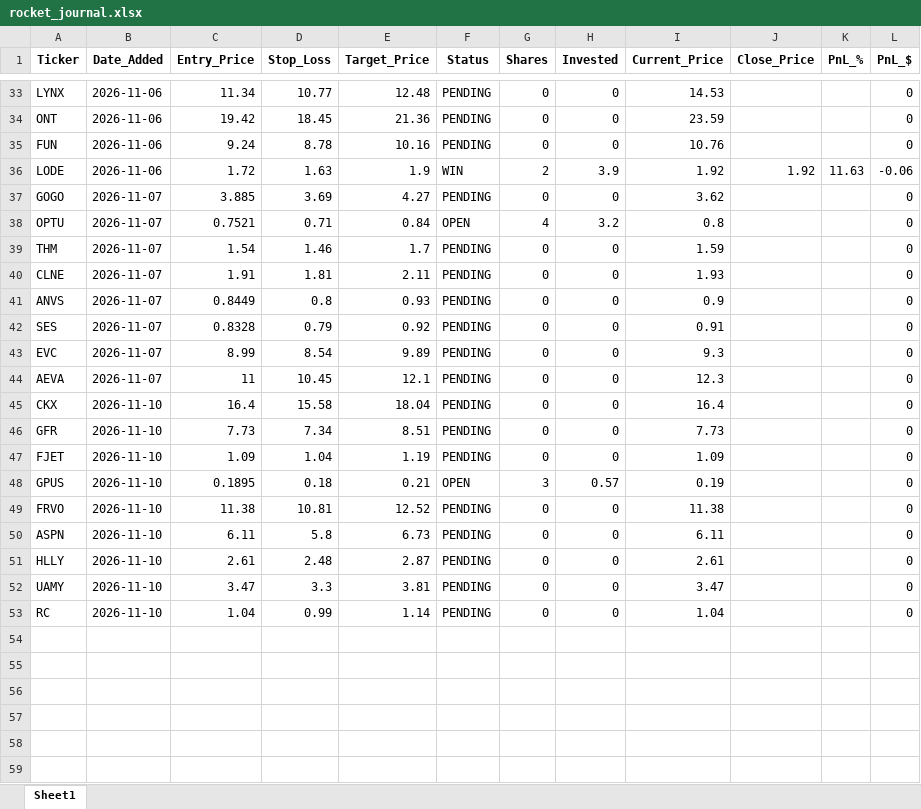
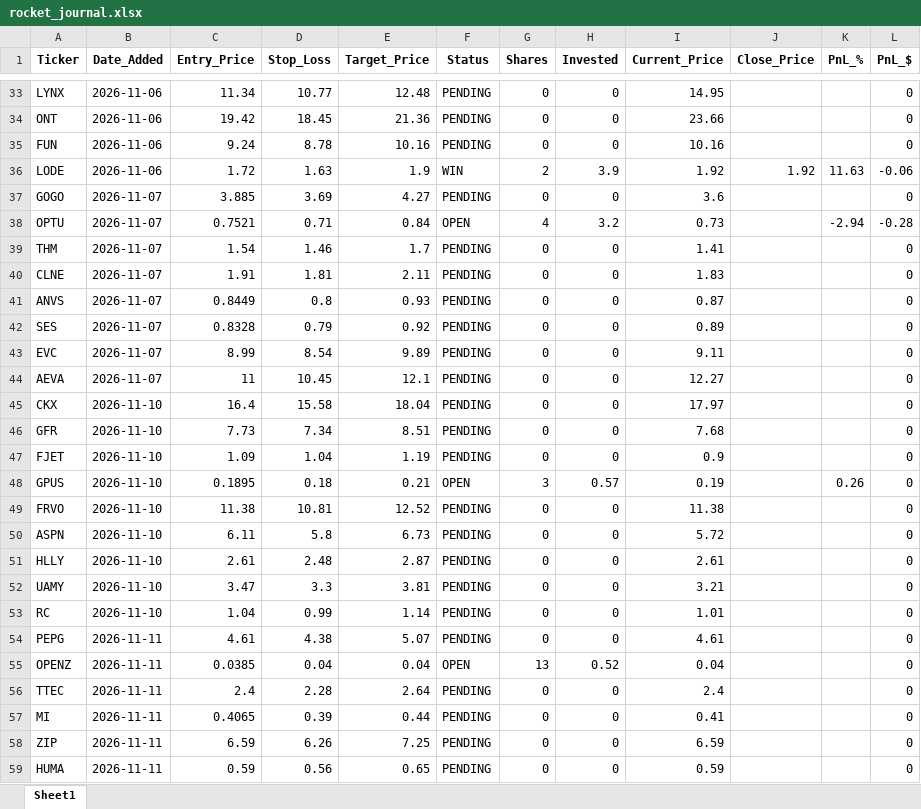
Before and after one commit to pppanio-cmd/stock-screener, an Excel workbook: rocket_journal.xlsx, sheet Sheet1, drawn as a sheet; only a part is shown, gaps mark what is left out; values as stored, in another font and other column widths than the file's, no borders; the diff covers the shown part only; the diff names each change by its address in the sheet, - before the commit and + after, or states it on an @@ line.

```diff
--- a/rocket_journal.xlsx (sheet Sheet1)
+++ b/rocket_journal.xlsx (sheet Sheet1)
-I33 (Current_Price): 14.53
+I33 (Current_Price): 14.95
-I34 (Current_Price): 23.59
+I34 (Current_Price): 23.66
-I35 (Current_Price): 10.76
+I35 (Current_Price): 10.16
-I37 (Current_Price): 3.62
+I37 (Current_Price): 3.6
-I38 (Current_Price): 0.8
+I38 (Current_Price): 0.73
-K38 (PnL_%): (empty)
+K38 (PnL_%): -2.94
-L38 (PnL_$): 0
+L38 (PnL_$): -0.28
-I39 (Current_Price): 1.59
+I39 (Current_Price): 1.41
-I40 (Current_Price): 1.93
+I40 (Current_Price): 1.83
-I41 (Current_Price): 0.9
+I41 (Current_Price): 0.87
-I42 (Current_Price): 0.91
+I42 (Current_Price): 0.89
-I43 (Current_Price): 9.3
+I43 (Current_Price): 9.11
-I44 (Current_Price): 12.3
+I44 (Current_Price): 12.27
-I45 (Current_Price): 16.4
+I45 (Current_Price): 17.97
-I46 (Current_Price): 7.73
+I46 (Current_Price): 7.68
-I47 (Current_Price): 1.09
+I47 (Current_Price): 0.9
-K48 (PnL_%): (empty)
+K48 (PnL_%): 0.26
-I50 (Current_Price): 6.11
+I50 (Current_Price): 5.72
-I52 (Current_Price): 3.47
+I52 (Current_Price): 3.21
-I53 (Current_Price): 1.04
+I53 (Current_Price): 1.01
+row 54: PEPG | 2026-11-11 | 4.61 | 4.38 | 5.07 | PENDING | 0 | 0 | 4.61 |  |  | 0
+row 55: OPENZ | 2026-11-11 | 0.0385 | 0.04 | 0.04 | OPEN | 13 | 0.52 | 0.04 |  |  | 0
+row 56: TTEC | 2026-11-11 | 2.4 | 2.28 | 2.64 | PENDING | 0 | 0 | 2.4 |  |  | 0
+row 57: MI | 2026-11-11 | 0.4065 | 0.39 | 0.44 | PENDING | 0 | 0 | 0.41 |  |  | 0
+row 58: ZIP | 2026-11-11 | 6.59 | 6.26 | 7.25 | PENDING | 0 | 0 | 6.59 |  |  | 0
+row 59: HUMA | 2026-11-11 | 0.59 | 0.56 | 0.65 | PENDING | 0 | 0 | 0.59 |  |  | 0
```
Also changed, not shown: 4 added rows and 32 edited cells elsewhere in this sheet, 2 other files.
